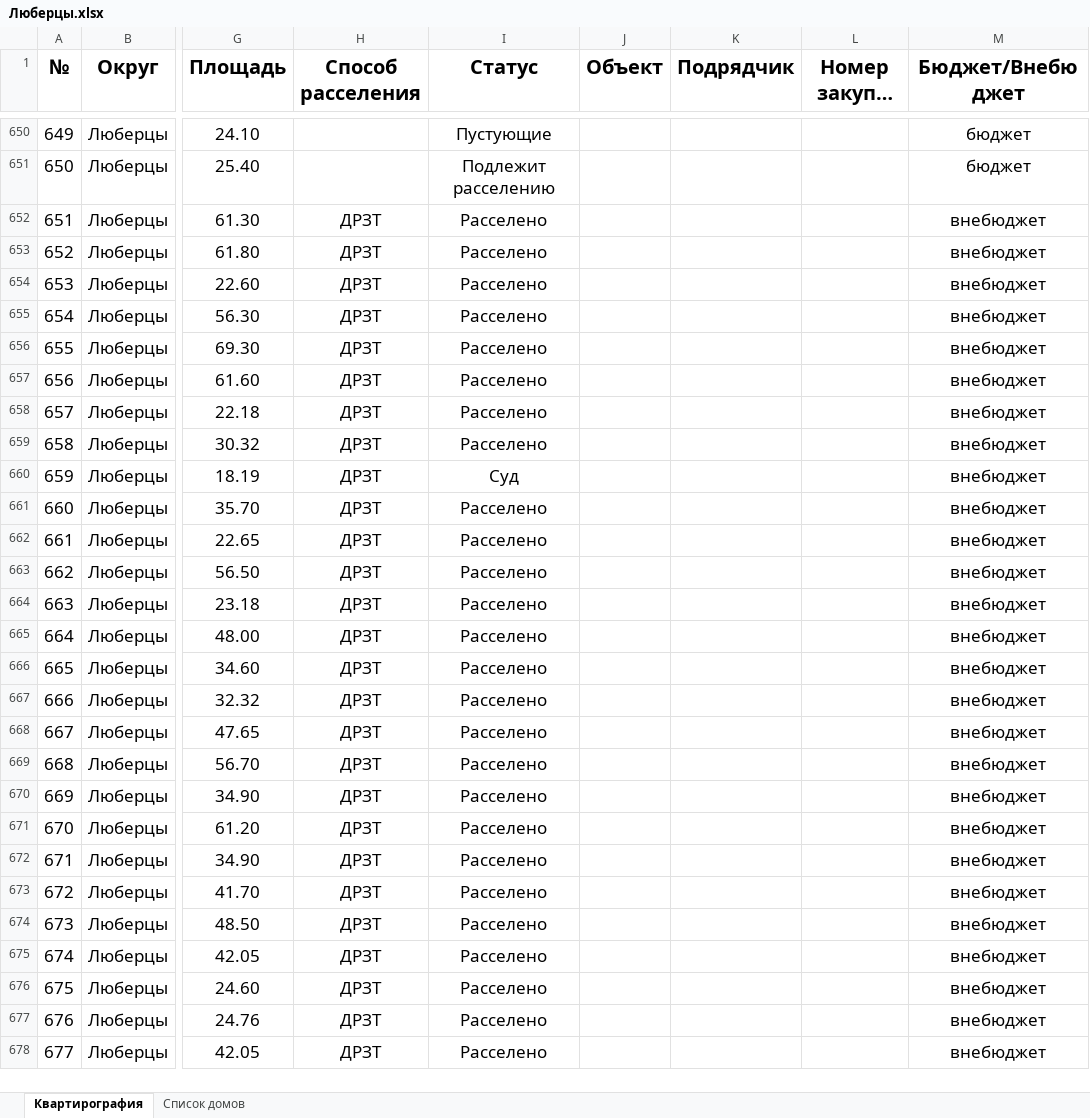
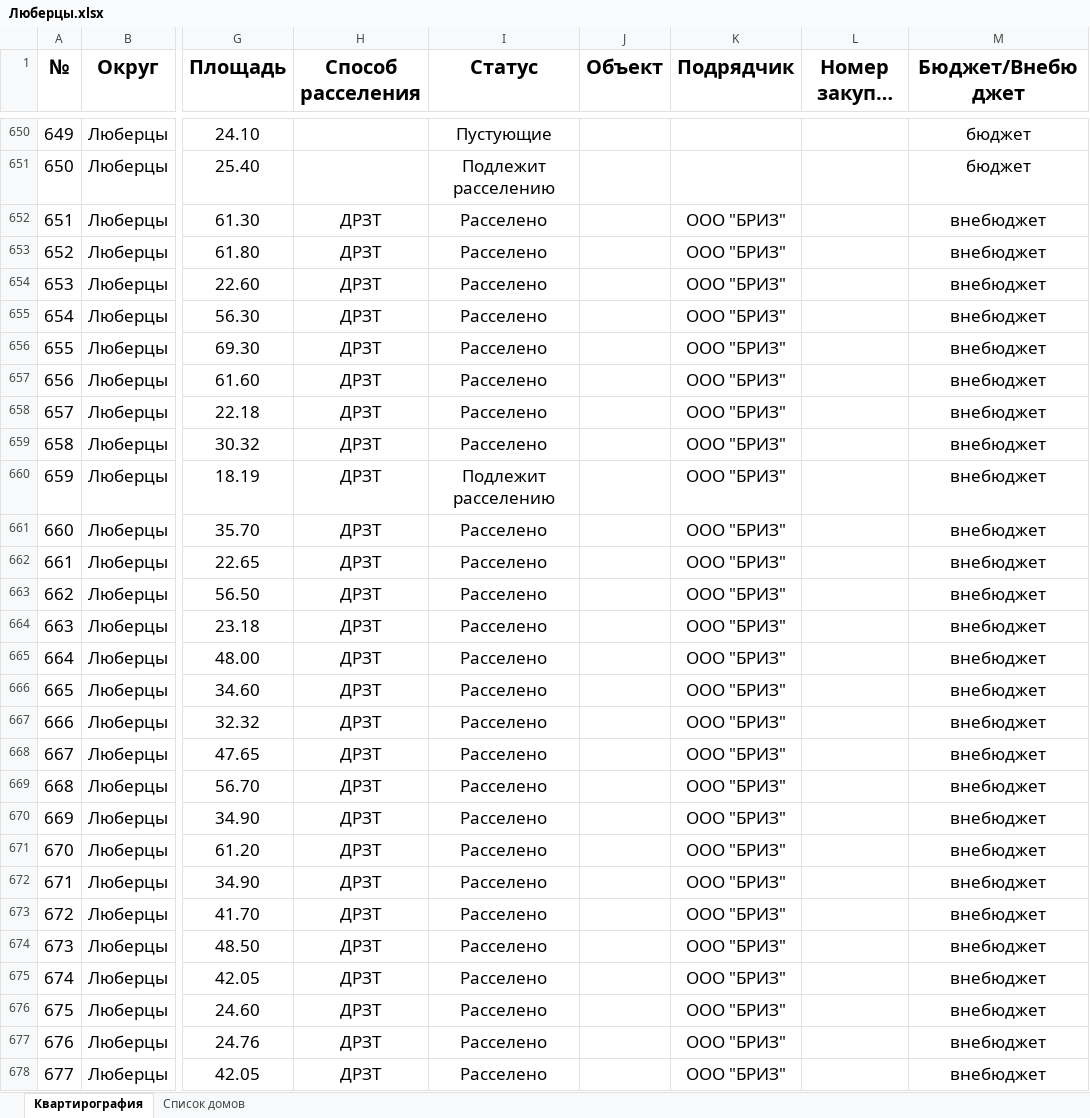
Before and after one commit to georgedzhanaev-eng/RASSELENIE, an Excel workbook: files/Люберцы.xlsx, sheet Квартирография, drawn as a sheet; only a part is shown, gaps mark what is left out; long unchanged cells end in …; values as stored, in another font and other column widths than the file's, no borders; the diff covers the shown part only; the diff names each change by its address in the sheet, - before the commit and + after, or states it on an @@ line.

Commit message:
Оригинал файла «Люберцы.xlsx» (Люберцы)

```diff
--- a/files/Люберцы.xlsx (sheet Квартирография)
+++ b/files/Люберцы.xlsx (sheet Квартирография)
-K652:K678 (Подрядчик): (empty)
+K652:K678 (Подрядчик): ООО "БРИЗ"
-I660 (Статус): Суд
+I660 (Статус): Подлежит расселению
```
Also changed, not shown: 304 edited cells elsewhere in this sheet, sheet Список домов.
